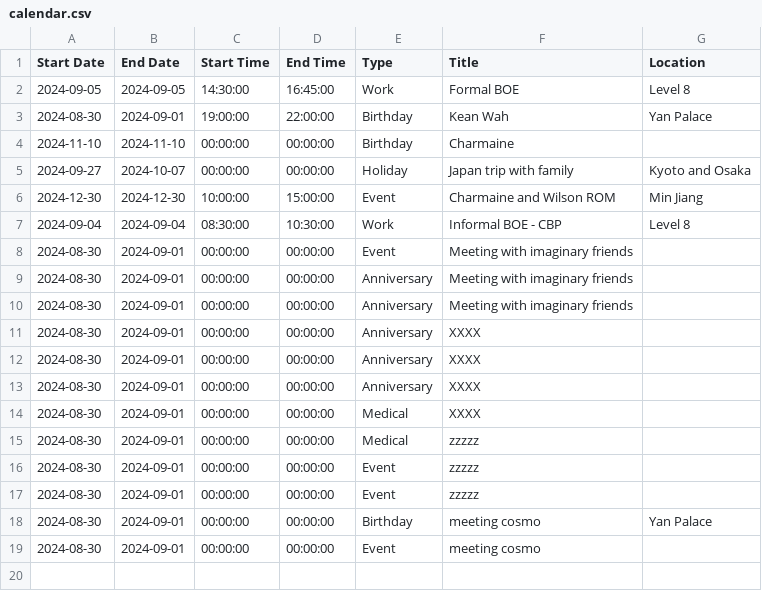
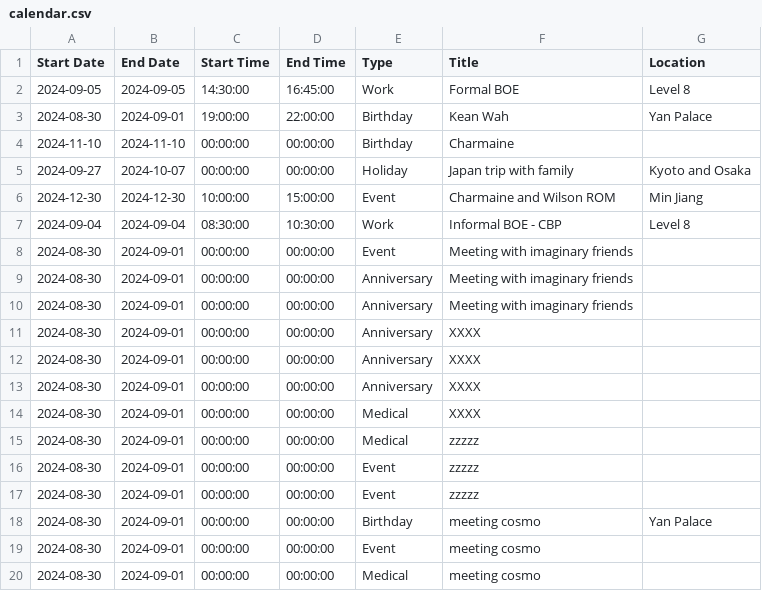
Before and after one commit to medlum/limpehGPT, a CSV file: data/calendar.csv, drawn as a sheet; the diff names each change by its address in the sheet, - before the commit and + after, or states it on an @@ line.

Commit message:
Update CSV file

```diff
--- a/data/calendar.csv
+++ b/data/calendar.csv
+row 20: 2024-08-30 | 2024-09-01 | 00:00:00 | 00:00:00 | Medical | meeting cosmo
```
